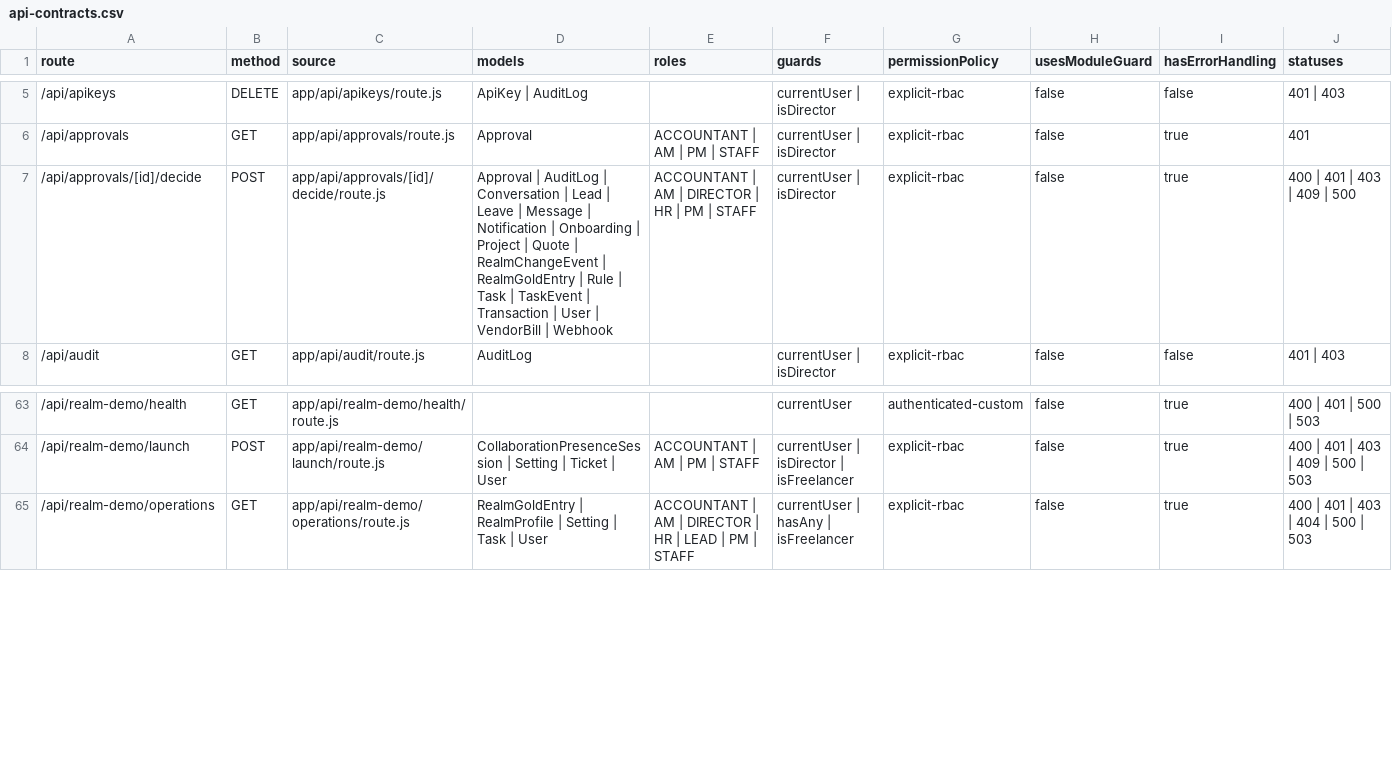
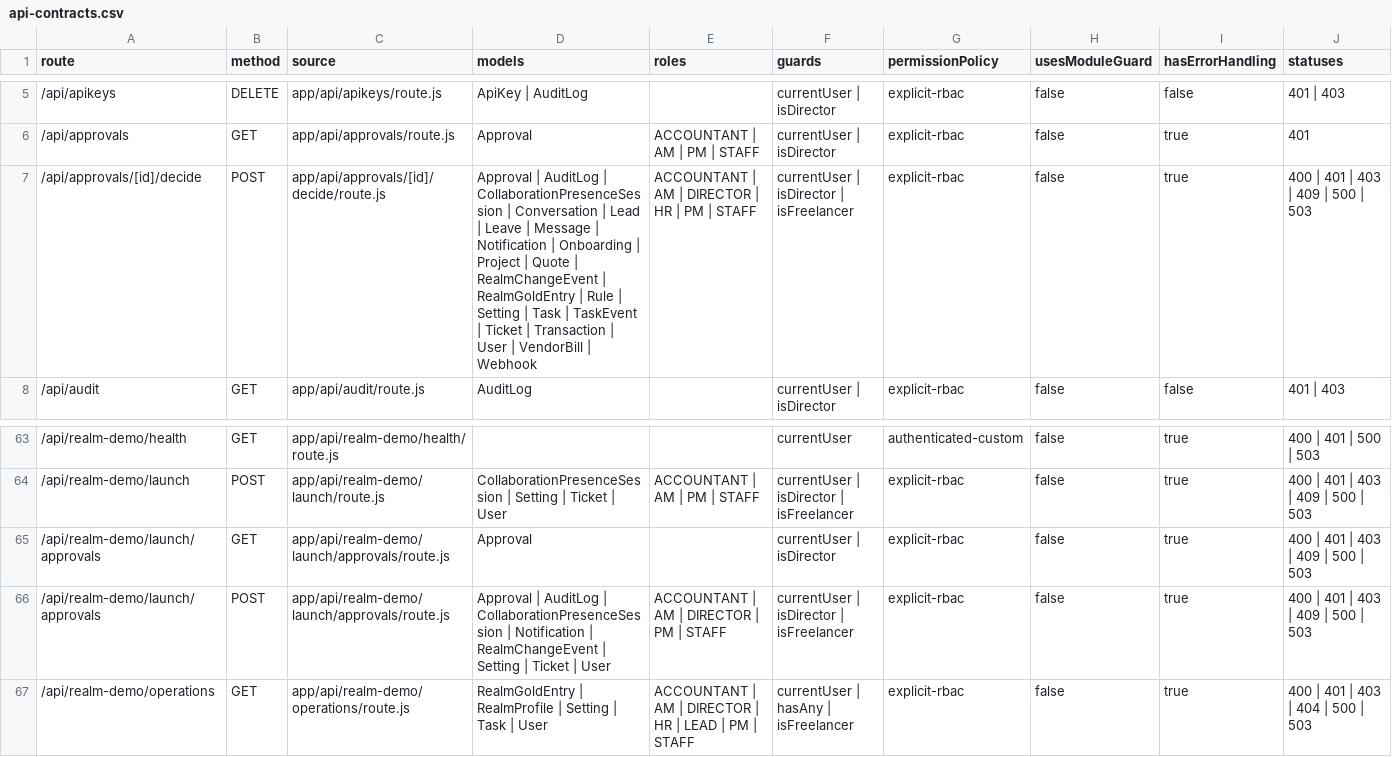
Before and after one commit to leozvu/repositoryrealms, a CSV file: qa/ui-action-map/api-contracts.csv, drawn as a sheet; only a part is shown, gaps mark what is left out.

```diff
--- a/qa/ui-action-map/api-contracts.csv
+++ b/qa/ui-action-map/api-contracts.csv
@@ -6,3 +6,3 @@
 "/api/approvals","GET","app/api/approvals/route.js","Approval","ACCOUNTANT | AM | PM | STAFF","currentUser | isDirector","explicit-rbac","false","true","401"
-"/api/approvals/[id]/decide","POST","app/api/approvals/[id]/decide/route.js","Approval | AuditLog | Conversation | Lead | Leave | Message | Notification | Onboarding | Project | Quote | RealmChangeEvent | RealmGoldEntry | Rule | Task | TaskEvent | Transaction | User | VendorBill | Webhook","ACCOUNTANT | AM | DIRECTOR | HR | PM | STAFF","currentUser | isDirector","explicit-rbac","false","true","400 | 401 | 403 | 409 | 500"
+"/api/approvals/[id]/decide","POST","app/api/approvals/[id]/decide/route.js","Approval | AuditLog | CollaborationPresenceSession | Conversation | Lead | Leave | Message | Notification | Onboarding | Project | Quote | RealmChangeEvent | RealmGoldEntry | Rule | Setting | Task | TaskEvent | Ticket | Transaction | User | VendorBill | Webhook","ACCOUNTANT | AM | DIRECTOR | HR | PM | STAFF","currentUser | isDirector | isFreelancer","explicit-rbac","false","true","400 | 401 | 403 | 409 | 500 | 503"
 "/api/audit","GET","app/api/audit/route.js","AuditLog","","currentUser | isDirector","explicit-rbac","false","false","401 | 403"
@@ -64,2 +64,4 @@
 "/api/realm-demo/launch","POST","app/api/realm-demo/launch/route.js","CollaborationPresenceSession | Setting | Ticket | User","ACCOUNTANT | AM | PM | STAFF","currentUser | isDirector | isFreelancer","explicit-rbac","false","true","400 | 401 | 403 | 409 | 500 | 503"
+"/api/realm-demo/launch/approvals","GET","app/api/realm-demo/launch/approvals/route.js","Approval","","currentUser | isDirector","explicit-rbac","false","true","400 | 401 | 403 | 409 | 500 | 503"
+"/api/realm-demo/launch/approvals","POST","app/api/realm-demo/launch/approvals/route.js","Approval | AuditLog | CollaborationPresenceSession | Notification | RealmChangeEvent | Setting | Ticket | User","ACCOUNTANT | AM | DIRECTOR | PM | STAFF","currentUser | isDirector | isFreelancer","explicit-rbac","false","true","400 | 401 | 403 | 409 | 500 | 503"
 "/api/realm-demo/operations","GET","app/api/realm-demo/operations/route.js","RealmGoldEntry | RealmProfile | Setting | Task | User","ACCOUNTANT | AM | DIRECTOR | HR | LEAD | PM | STAFF","currentUser | hasAny | isFreelancer","explicit-rbac","false","true","400 | 401 | 403 | 404 | 500 | 503"
```
Also changed, not shown: qa/ui-action-map/action-map.csv, qa/ui-action-map/delegated-bindings.csv, 29 other files.
